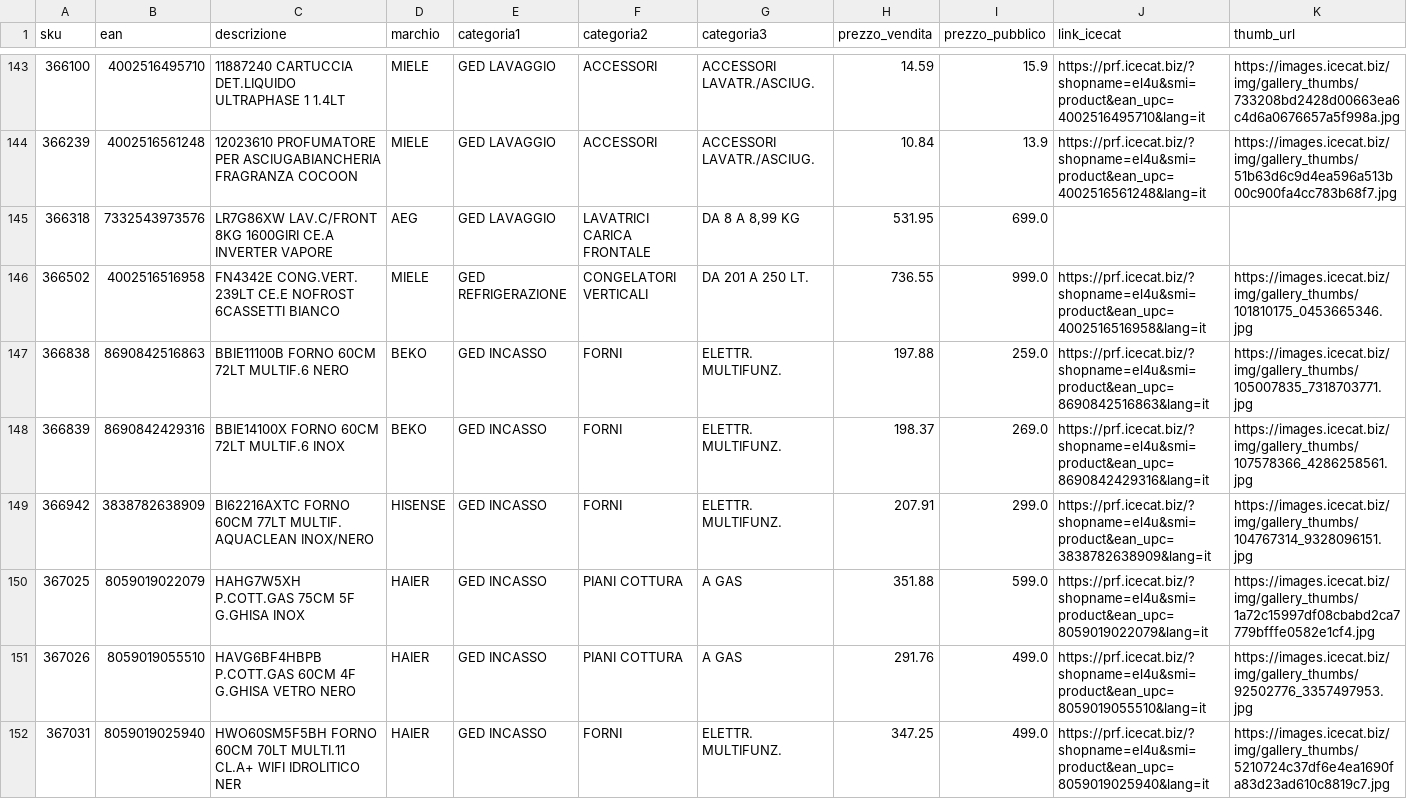
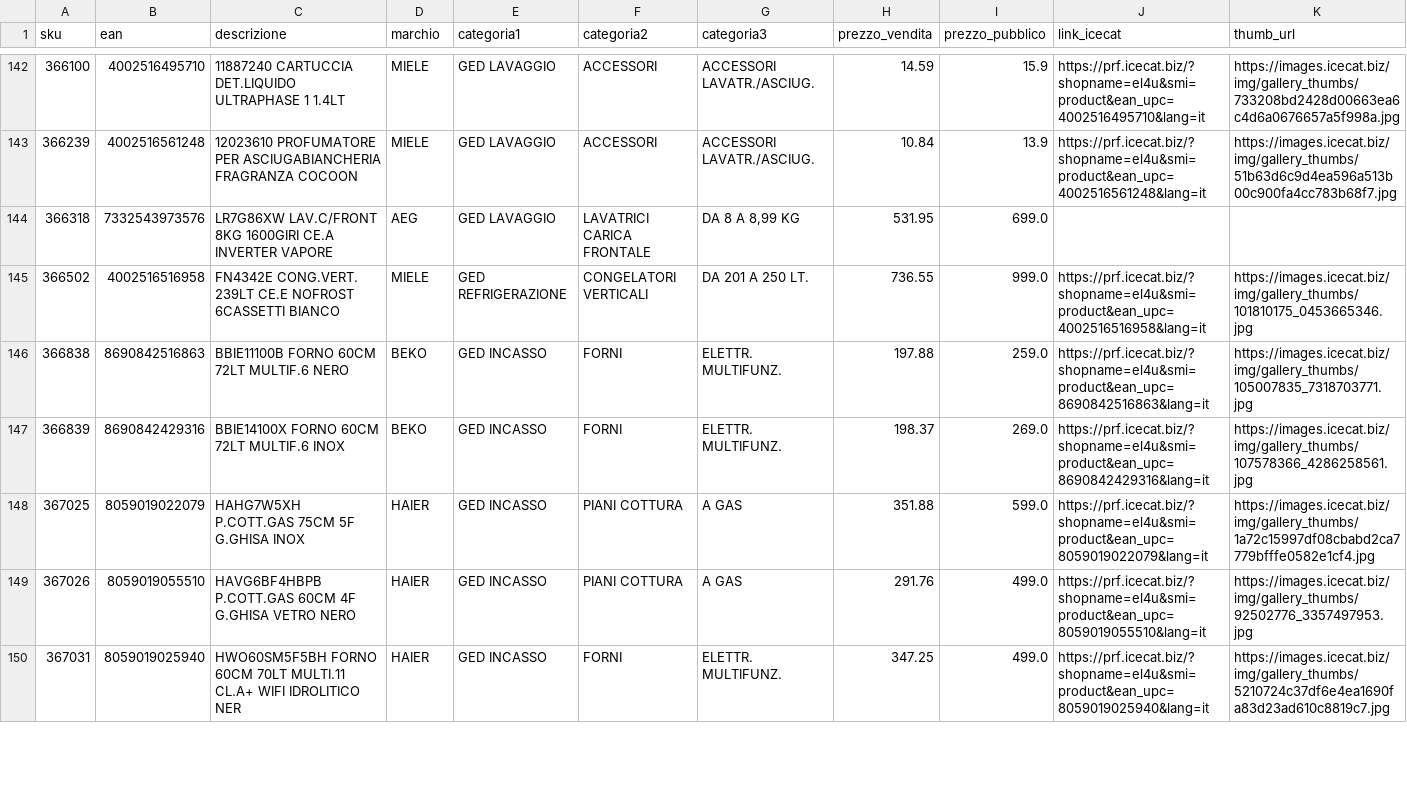
Before and after one commit to el4u-b2b/listino-b2b, a CSV file: listino_B2B.csv, drawn as a sheet; only a part is shown, gaps mark what is left out; removed rows and columns are numbered as before the commit, all else as after; rows hold the shown columns only; the diff covers the shown part only; the diff names each change by its address in the sheet, - before the commit and + after, or states it on an @@ line.

```diff
--- a/listino_B2B.csv
+++ b/listino_B2B.csv
-row 149: 366942 | 3838782638909 | BI62216AXTC FORNO 60CM 77LT MULTIF. AQUACLEAN INOX/NERO | HISENSE | GED INCASSO | FORNI | ELETTR. MULTIFUNZ. | 207.91 | 299.0 | https://prf.icecat.biz/?shopname=el4u&smi=product&ean_upc=3838782638909&lang=it | https://images.icecat.biz/img/gallery_thumbs/104767314_9328096151.jpg
```
Also changed, not shown: 3 added rows, 6 removed rows and 5 edited cells elsewhere in this file, 1 other file.
